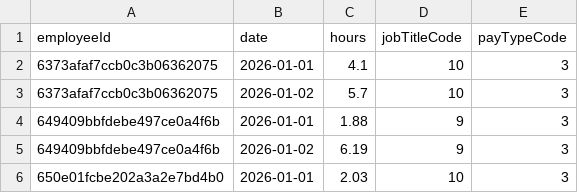
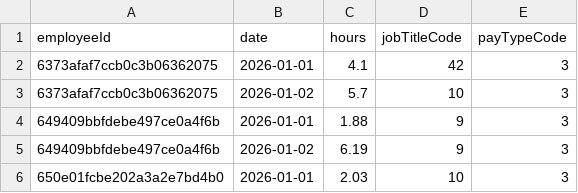
Before and after one commit to Joseb89/PBJ-Report-Generator, a CSV file: PBJ-Report.csv, drawn as a sheet; only a part is shown.

```diff
--- a/PBJ-Report.csv
+++ b/PBJ-Report.csv
@@ -1,3 +1,3 @@
 employeeId,date,hours,jobTitleCode,payTypeCode
-6373afaf7ccb0c3b06362075,2026-01-01,4.1,10,3
+6373afaf7ccb0c3b06362075,2026-01-01,4.1,42,3
 6373afaf7ccb0c3b06362075,2026-01-02,5.7,10,3
```
Also changed, not shown: 3 other files.
